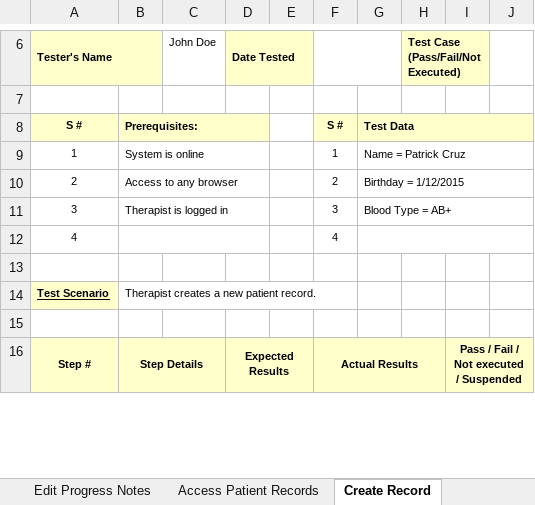
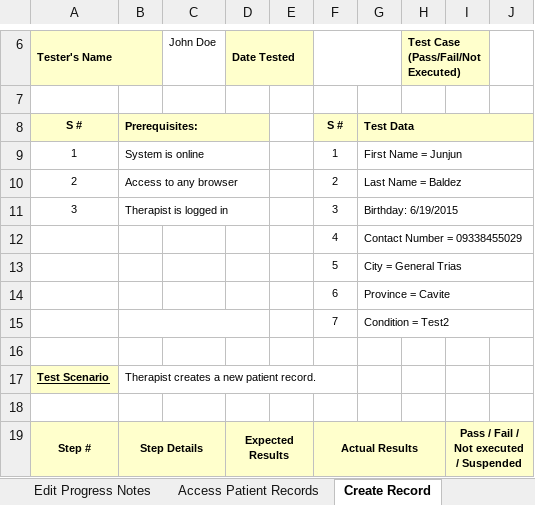
Before and after one commit to APC-SoCIT/APC-2024-2025-T1-03-Occupational-Therapy-Clinic, an Excel workbook: docs/MSYADD1/Test Cases/Olarte-TestCases.xlsx, sheet Create Record, drawn as a sheet; only a part is shown, gaps mark what is left out; values as stored, in another font and other column widths than the file's, no borders; removed rows and columns are numbered as before the commit, all else as after; the diff names each change by its address in the sheet, - before the commit and + after, or states it on an @@ line.

Commit message:
updated patient information test cases to match form content, fixes #45

```diff
--- a/docs/MSYADD1/Test Cases/Olarte-TestCases.xlsx (sheet Create Record)
+++ b/docs/MSYADD1/Test Cases/Olarte-TestCases.xlsx (sheet Create Record)
-G9: Name = Patrick Cruz
+G9: First Name = Junjun
-G10: Birthday = 1/12/2015
+G10: Last Name = Baldez
-G11: Blood Type = AB+
+G11: Birthday: 6/19/2015
-row 12: 4 |  |  |  |  | 4
+row 12:  |  |  |  |  | 4 | Contact Number = 09338455029
+row 13:  |  |  |  |  | 5 | City = General Trias
+row 14:  |  |  |  |  | 6 | Province = Cavite
+row 15:  |  |  |  |  | 7 | Condition = Test2
```
Also changed, not shown: sheet Edit Record, sheet Delete Record, sheet Access Patient Records, sheet View Progress Notes (Assistant), sheet View Progress Notes (Members), sheet Access Progress Notes, 3 more sheets.
